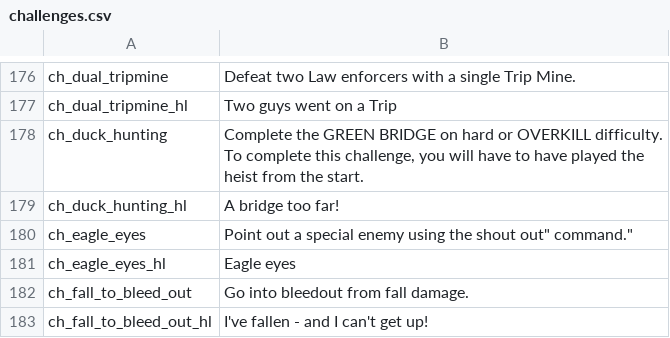
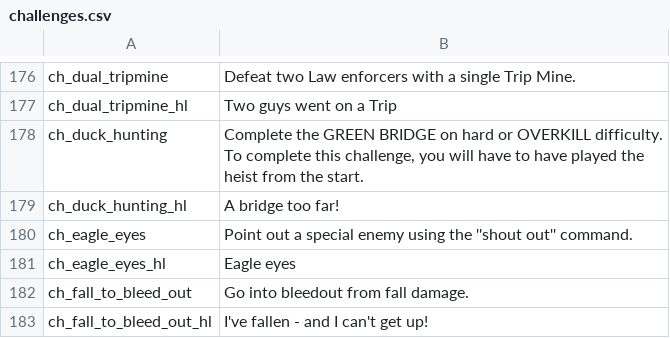
Before and after one commit to Parapando/Payday-2-UA, a CSV file: Crowdin/translated/challenges.csv, drawn as a sheet; only a part is shown, gaps mark what is left out.

Commit message:
New translations challenges.csv (Multilingual)

```diff
--- a/Crowdin/translated/challenges.csv
+++ b/Crowdin/translated/challenges.csv
@@ -179,3 +179,3 @@
 "ch_duck_hunting_hl","A bridge too far!"
-"ch_eagle_eyes","Point out a special enemy using the shout out"" command."""
+"ch_eagle_eyes","Point out a special enemy using the ''shout out'' command."
 "ch_eagle_eyes_hl","Eagle eyes"
```
